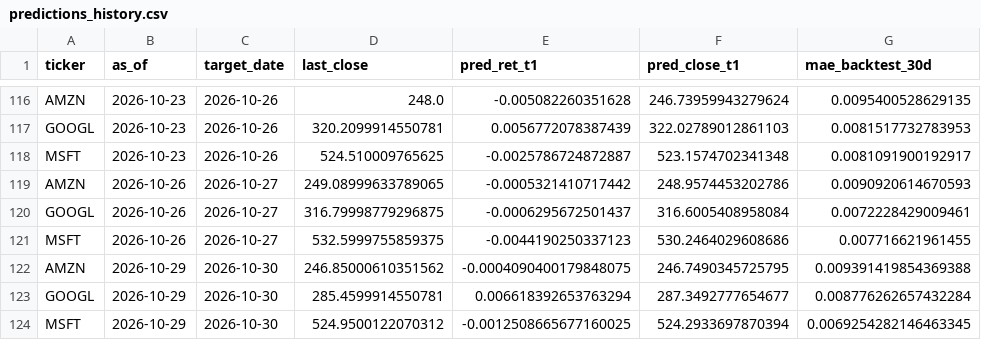
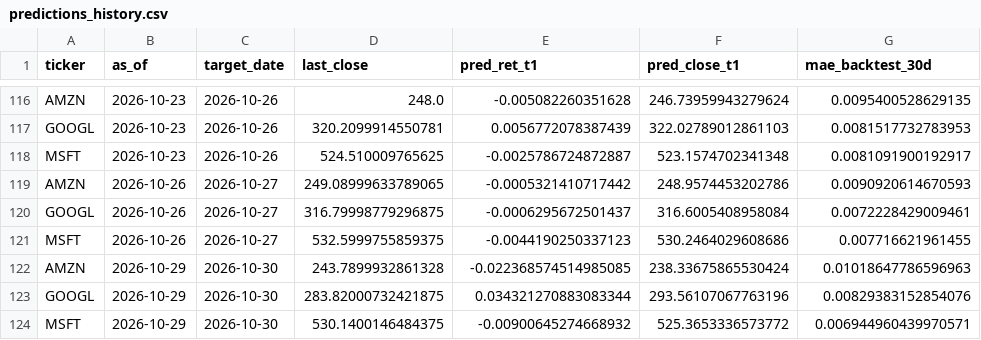
Before and after one commit to Pipe199x/StockSentinel, a CSV file: docs/data/history/predictions_history.csv, drawn as a sheet; only a part is shown, gaps mark what is left out.

```diff
--- a/docs/data/history/predictions_history.csv
+++ b/docs/data/history/predictions_history.csv
@@ -121,4 +121,4 @@ GOOGL,2026-10-26,2026-10-27,316.79998779296875,-0.0006295672501437,316.600540895
 MSFT,2026-10-26,2026-10-27,532.5999755859375,-0.0044190250337123,530.2464029608686,0.007716621961455
-AMZN,2026-10-29,2026-10-30,246.85000610351562,-0.0004090400179848075,246.7490345725795,0.009391419854369388
-GOOGL,2026-10-29,2026-10-30,285.4599914550781,0.006618392653763294,287.3492777654677,0.008776262657432284
-MSFT,2026-10-29,2026-10-30,524.9500122070312,-0.0012508665677160025,524.2933697870394,0.0069254282146463345
+AMZN,2026-10-29,2026-10-30,243.7899932861328,-0.022368574514985085,238.33675865530424,0.01018647786596963
+GOOGL,2026-10-29,2026-10-30,283.82000732421875,0.034321270883083344,293.56107067763196,0.00829383152854076
+MSFT,2026-10-29,2026-10-30,530.1400146484375,-0.00900645274668932,525.3653336573772,0.006944960439970571
```
Also changed, not shown: docs/data/history/prices_history.csv, 3 other files.
